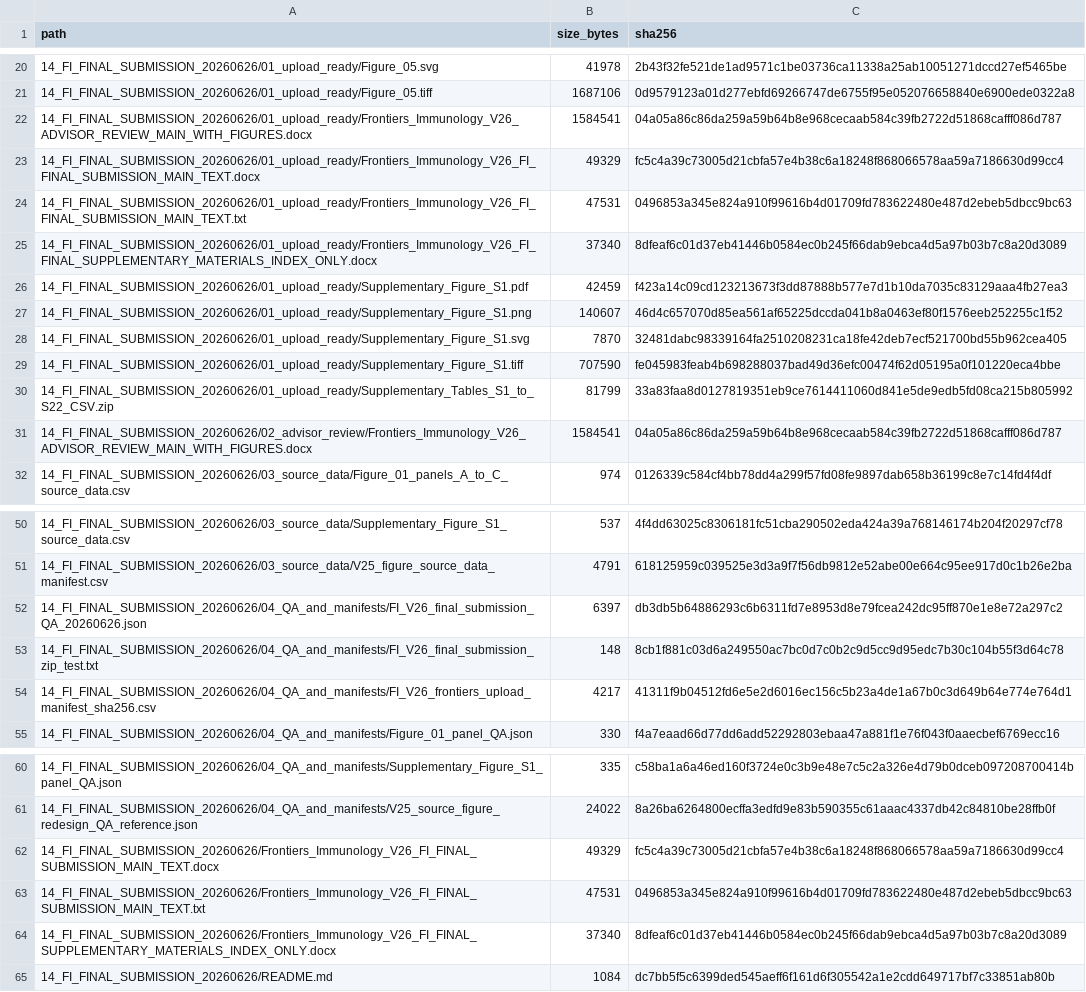
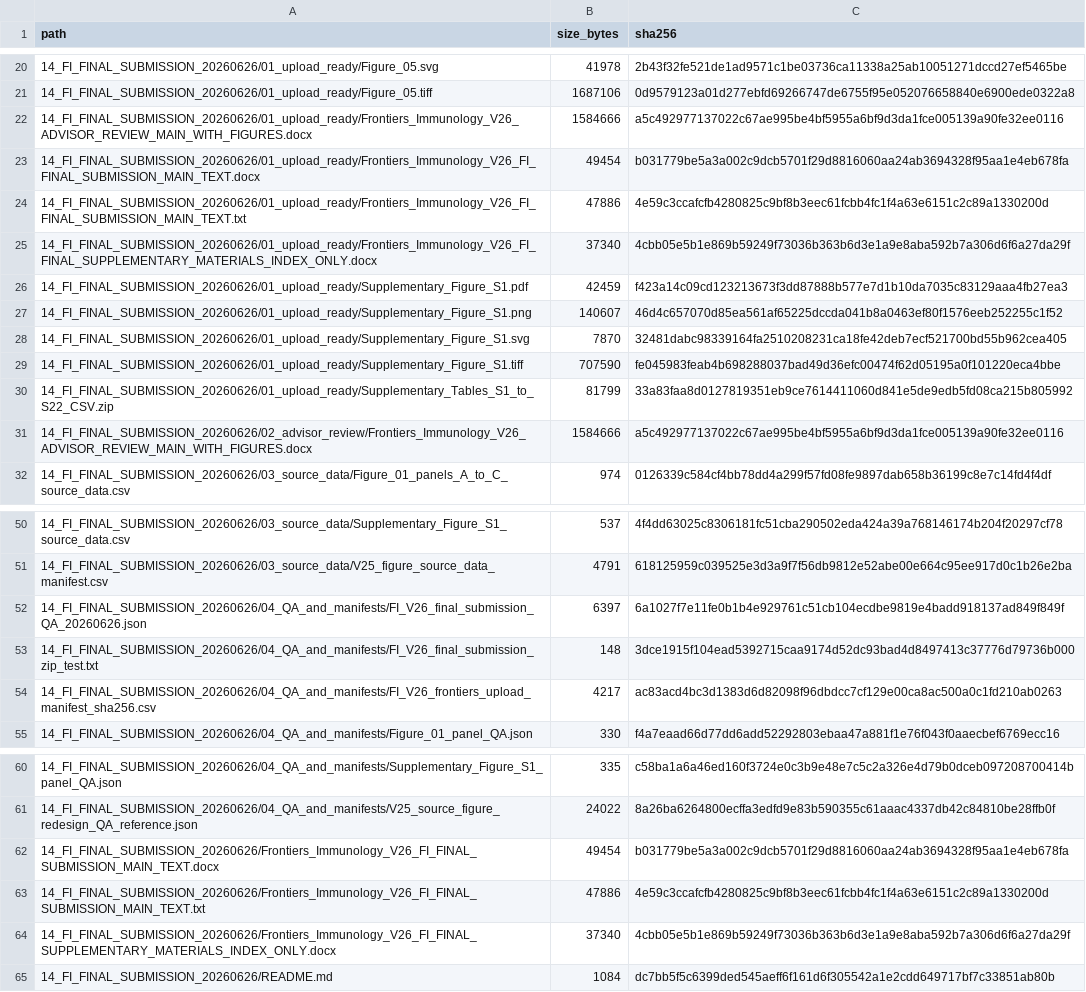
Before and after one commit to LiXinzhuo0425/sepsis-multiscale-immune-decoupling, a CSV file: metadata/final_submission_v26_qa_20260626/FI_V26_final_submission_manifest_sha256.csv, drawn as a sheet; only a part is shown, gaps mark what is left out.

```diff
--- a/metadata/final_submission_v26_qa_20260626/FI_V26_final_submission_manifest_sha256.csv
+++ b/metadata/final_submission_v26_qa_20260626/FI_V26_final_submission_manifest_sha256.csv
@@ -21,6 +21,6 @@ path,size_bytes,sha256
 14_FI_FINAL_SUBMISSION_20260626/01_upload_ready/Figure_05.tiff,1687106,0d9579123a01d277ebfd69266747de6755f95e052076658840e6900ede0322a8
-14_FI_FINAL_SUBMISSION_20260626/01_upload_ready/Frontiers_Immunology_V26_ADVISOR_REVIEW_MAIN_WITH_FIGURES.docx,1584541,04a05a86c86da259a59b64b8e968cecaab584c39fb2722d51868cafff086d787
-14_FI_FINAL_SUBMISSION_20260626/01_upload_ready/Frontiers_Immunology_V26_FI_FINAL_SUBMISSION_MAIN_TEXT.docx,49329,fc5c4a39c73005d21cbfa57e4b38c6a18248f868066578aa59a7186630d99cc4
-14_FI_FINAL_SUBMISSION_20260626/01_upload_ready/Frontiers_Immunology_V26_FI_FINAL_SUBMISSION_MAIN_TEXT.txt,47531,0496853a345e824a910f99616b4d01709fd783622480e487d2ebeb5dbcc9bc63
-14_FI_FINAL_SUBMISSION_20260626/01_upload_ready/Frontiers_Immunology_V26_FI_FINAL_SUPPLEMENTARY_MATERIALS_INDEX_ONLY.docx,37340,8dfeaf6c01d37eb41446b0584ec0b245f66dab9ebca4d5a97b03b7c8a20d3089
+14_FI_FINAL_SUBMISSION_20260626/01_upload_ready/Frontiers_Immunology_V26_ADVISOR_REVIEW_MAIN_WITH_FIGURES.docx,1584666,a5c492977137022c67ae995be4bf5955a6bf9d3da1fce005139a90fe32ee0116
+14_FI_FINAL_SUBMISSION_20260626/01_upload_ready/Frontiers_Immunology_V26_FI_FINAL_SUBMISSION_MAIN_TEXT.docx,49454,b031779be5a3a002c9dcb5701f29d8816060aa24ab3694328f95aa1e4eb678fa
+14_FI_FINAL_SUBMISSION_20260626/01_upload_ready/Frontiers_Immunology_V26_FI_FINAL_SUBMISSION_MAIN_TEXT.txt,47886,4e59c3ccafcfb4280825c9bf8b3eec61fcbb4fc1f4a63e6151c2c89a1330200d
+14_FI_FINAL_SUBMISSION_20260626/01_upload_ready/Frontiers_Immunology_V26_FI_FINAL_SUPPLEMENTARY_MATERIALS_INDEX_ONLY.docx,37340,4cbb05e5b1e869b59249f73036b363b6d3e1a9e8aba592b7a306d6f6a27da29f
 14_FI_FINAL_SUBMISSION_20260626/01_upload_ready/Supplementary_Figure_S1.pdf,42459,f423a14c09cd123213673f3dd87888b577e7d1b10da7035c83129aaa4fb27ea3
@@ -30,3 +30,3 @@ path,size_bytes,sha256
 14_FI_FINAL_SUBMISSION_20260626/01_upload_ready/Supplementary_Tables_S1_to_S22_CSV.zip,81799,33a83faa8d0127819351eb9ce7614411060d841e5de9edb5fd08ca215b805992
-14_FI_FINAL_SUBMISSION_20260626/02_advisor_review/Frontiers_Immunology_V26_ADVISOR_REVIEW_MAIN_WITH_FIGURES.docx,1584541,04a05a86c86da259a59b64b8e968cecaab584c39fb2722d51868cafff086d787
+14_FI_FINAL_SUBMISSION_20260626/02_advisor_review/Frontiers_Immunology_V26_ADVISOR_REVIEW_MAIN_WITH_FIGURES.docx,1584666,a5c492977137022c67ae995be4bf5955a6bf9d3da1fce005139a90fe32ee0116
 14_FI_FINAL_SUBMISSION_20260626/03_source_data/Figure_01_panels_A_to_C_source_data.csv,974,0126339c584cf4bb78dd4a299f57fd08fe9897dab658b36199c8e7c14fd4f4df
@@ -51,5 +51,5 @@ path,size_bytes,sha256
 14_FI_FINAL_SUBMISSION_20260626/03_source_data/V25_figure_source_data_manifest.csv,4791,618125959c039525e3d3a9f7f56db9812e52abe00e664c95ee917d0c1b26e2ba
-14_FI_FINAL_SUBMISSION_20260626/04_QA_and_manifests/FI_V26_final_submission_QA_20260626.json,6397,db3db5b64886293c6b6311fd7e8953d8e79fcea242dc95ff870e1e8e72a297c2
-14_FI_FINAL_SUBMISSION_20260626/04_QA_and_manifests/FI_V26_final_submission_zip_test.txt,148,8cb1f881c03d6a249550ac7bc0d7c0b2c9d5cc9d95edc7b30c104b55f3d64c78
-14_FI_FINAL_SUBMISSION_20260626/04_QA_and_manifests/FI_V26_frontiers_upload_manifest_sha256.csv,4217,41311f9b04512fd6e5e2d6016ec156c5b23a4de1a67b0c3d649b64e774e764d1
+14_FI_FINAL_SUBMISSION_20260626/04_QA_and_manifests/FI_V26_final_submission_QA_20260626.json,6397,6a1027f7e11fe0b1b4e929761c51cb104ecdbe9819e4badd918137ad849f849f
+14_FI_FINAL_SUBMISSION_20260626/04_QA_and_manifests/FI_V26_final_submission_zip_test.txt,148,3dce1915f104ead5392715caa9174d52dc93bad4d8497413c37776d79736b000
+14_FI_FINAL_SUBMISSION_20260626/04_QA_and_manifests/FI_V26_frontiers_upload_manifest_sha256.csv,4217,ac83acd4bc3d1383d6d82098f96dbdcc7cf129e00ca8ac500a0c1fd210ab0263
 14_FI_FINAL_SUBMISSION_20260626/04_QA_and_manifests/Figure_01_panel_QA.json,330,f4a7eaad66d77dd6add52292803ebaa47a881f1e76f043f0aaecbef6769ecc16
@@ -61,5 +61,5 @@ path,size_bytes,sha256
 14_FI_FINAL_SUBMISSION_20260626/04_QA_and_manifests/V25_source_figure_redesign_QA_reference.json,24022,8a26ba6264800ecffa3edfd9e83b590355c61aaac4337db42c84810be28ffb0f
-14_FI_FINAL_SUBMISSION_20260626/Frontiers_Immunology_V26_FI_FINAL_SUBMISSION_MAIN_TEXT.docx,49329,fc5c4a39c73005d21cbfa57e4b38c6a18248f868066578aa59a7186630d99cc4
-14_FI_FINAL_SUBMISSION_20260626/Frontiers_Immunology_V26_FI_FINAL_SUBMISSION_MAIN_TEXT.txt,47531,0496853a345e824a910f99616b4d01709fd783622480e487d2ebeb5dbcc9bc63
-14_FI_FINAL_SUBMISSION_20260626/Frontiers_Immunology_V26_FI_FINAL_SUPPLEMENTARY_MATERIALS_INDEX_ONLY.docx,37340,8dfeaf6c01d37eb41446b0584ec0b245f66dab9ebca4d5a97b03b7c8a20d3089
+14_FI_FINAL_SUBMISSION_20260626/Frontiers_Immunology_V26_FI_FINAL_SUBMISSION_MAIN_TEXT.docx,49454,b031779be5a3a002c9dcb5701f29d8816060aa24ab3694328f95aa1e4eb678fa
+14_FI_FINAL_SUBMISSION_20260626/Frontiers_Immunology_V26_FI_FINAL_SUBMISSION_MAIN_TEXT.txt,47886,4e59c3ccafcfb4280825c9bf8b3eec61fcbb4fc1f4a63e6151c2c89a1330200d
+14_FI_FINAL_SUBMISSION_20260626/Frontiers_Immunology_V26_FI_FINAL_SUPPLEMENTARY_MATERIALS_INDEX_ONLY.docx,37340,4cbb05e5b1e869b59249f73036b363b6d3e1a9e8aba592b7a306d6f6a27da29f
 14_FI_FINAL_SUBMISSION_20260626/README.md,1084,dc7bb5f5c6399ded545aeff6f161d6f305542a1e2cdd649717bf7c33851ab80b
```
Also changed, not shown: metadata/final_submission_v26_qa_20260626/FI_V26_frontiers_upload_manifest_sha256.csv, metadata/public_release_manifest_sha256.csv, 2 other files.
